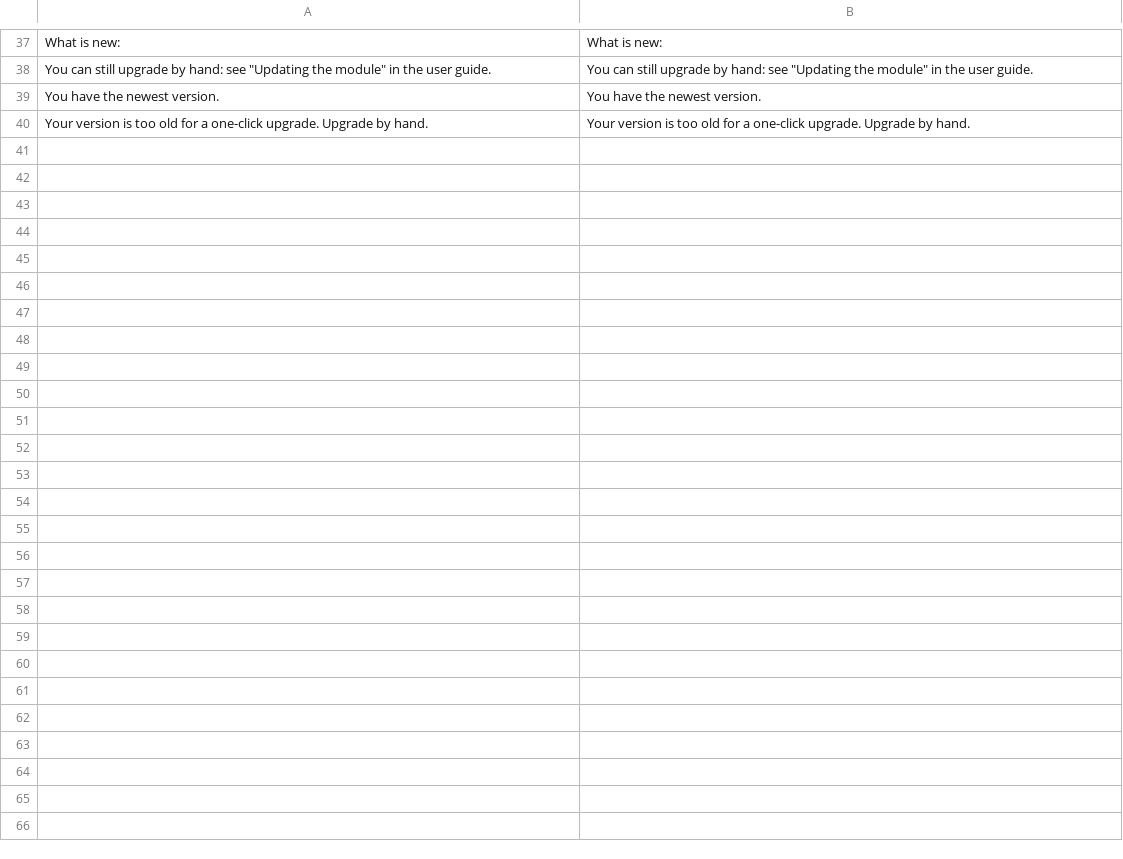
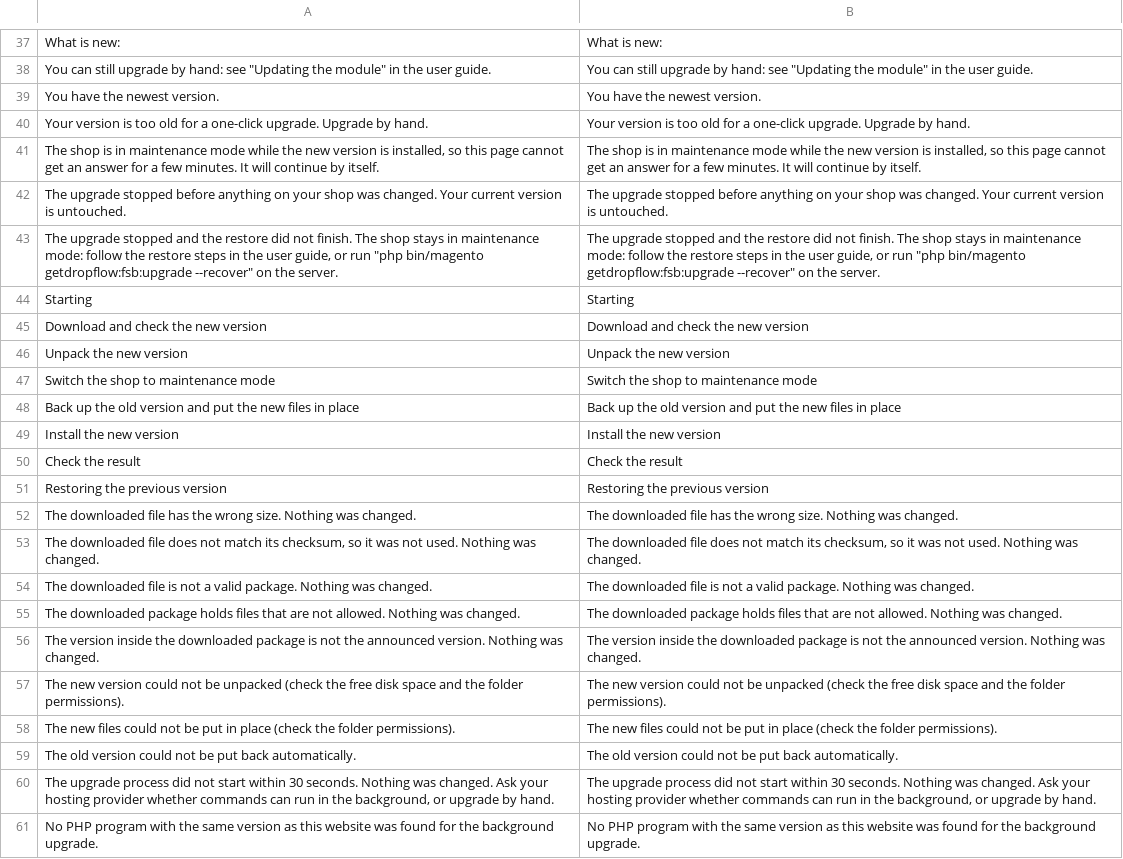
Before and after one commit to jinguoren11/free-shipping-bar-magento, a CSV file: i18n/en_US.csv, drawn as a sheet; only a part is shown, gaps mark what is left out; the diff names each change by its address in the sheet, - before the commit and + after, or states it on an @@ line.

```diff
--- a/i18n/en_US.csv
+++ b/i18n/en_US.csv
+row 41: The shop is in maintenance mode while the new version is installed, so this page cannot get an answer for a few minutes. It will continue by itself. | The shop is in maintenance mode while the new version is installed, so this page cannot get an answer for a few minutes. It will continue by itself.
+row 42: The upgrade stopped before anything on your shop was changed. Your current version is untouched. | The upgrade stopped before anything on your shop was changed. Your current version is untouched.
+row 43: The upgrade stopped and the restore did not finish. The shop stays in maintenance mode: follow the restore steps in the user guide, or run "php bin/magento getdropflow:fsb:upgrade --recover" on the server. | The upgrade stopped and the restore did not finish. The shop stays in maintenance mode: follow the restore steps in the user guide, or run "php bin/magento getdropflow:fsb:upgrade --recover" on the server.
+row 44: Starting | Starting
+row 45: Download and check the new version | Download and check the new version
+row 46: Unpack the new version | Unpack the new version
+row 47: Switch the shop to maintenance mode | Switch the shop to maintenance mode
+row 48: Back up the old version and put the new files in place | Back up the old version and put the new files in place
+row 49: Install the new version | Install the new version
+row 50: Check the result | Check the result
+row 51: Restoring the previous version | Restoring the previous version
+row 52: The downloaded file has the wrong size. Nothing was changed. | The downloaded file has the wrong size. Nothing was changed.
+row 53: The downloaded file does not match its checksum, so it was not used. Nothing was changed. | The downloaded file does not match its checksum, so it was not used. Nothing was changed.
+row 54: The downloaded file is not a valid package. Nothing was changed. | The downloaded file is not a valid package. Nothing was changed.
+row 55: The downloaded package holds files that are not allowed. Nothing was changed. | The downloaded package holds files that are not allowed. Nothing was changed.
+row 56: The version inside the downloaded package is not the announced version. Nothing was changed. | The version inside the downloaded package is not the announced version. Nothing was changed.
+row 57: The new version could not be unpacked (check the free disk space and the folder permissions). | The new version could not be unpacked (check the free disk space and the folder permissions).
+row 58: The new files could not be put in place (check the folder permissions). | The new files could not be put in place (check the folder permissions).
+row 59: The old version could not be put back automatically. | The old version could not be put back automatically.
+row 60: The upgrade process did not start within 30 seconds. Nothing was changed. Ask your hosting provider whether commands can run in the background, or upgrade by hand. | The upgrade process did not start within 30 seconds. Nothing was changed. Ask your hosting provider whether commands can run in the background, or upgrade by hand.
+row 61: No PHP program with the same version as this website was found for the background upgrade. | No PHP program with the same version as this website was found for the background upgrade.
```
Also changed, not shown: i18n/es_ES.csv, i18n/zh_Hans_CN.csv, 39 other files.
